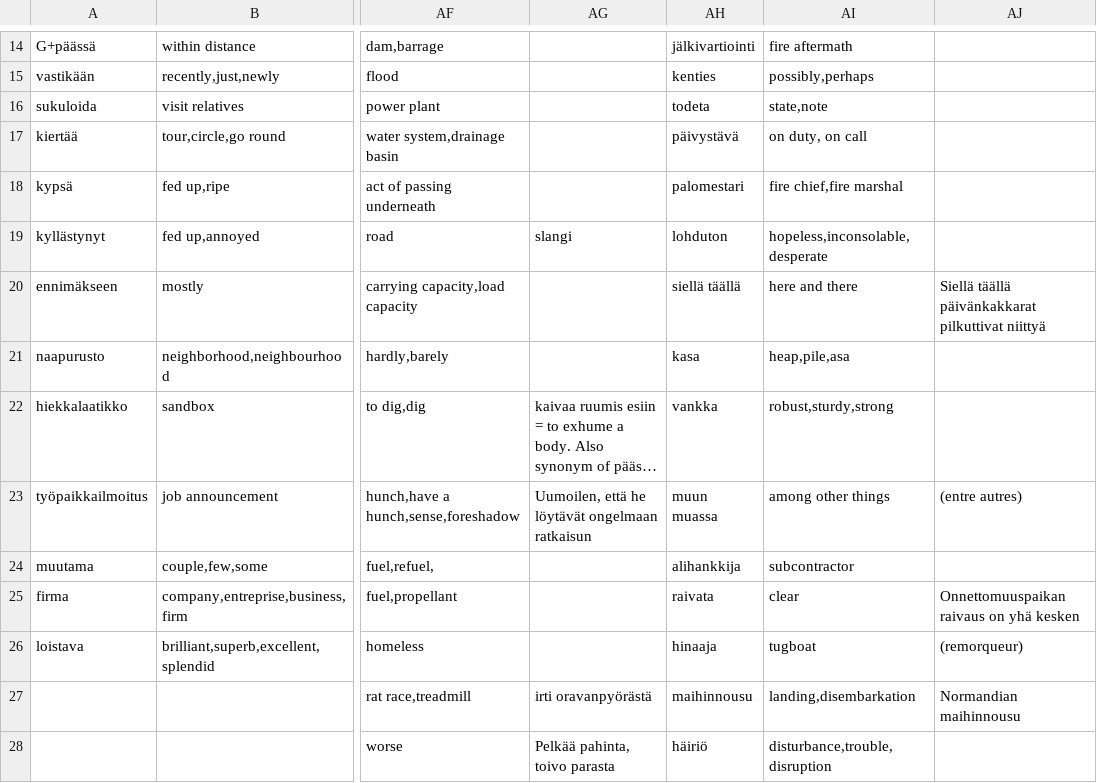
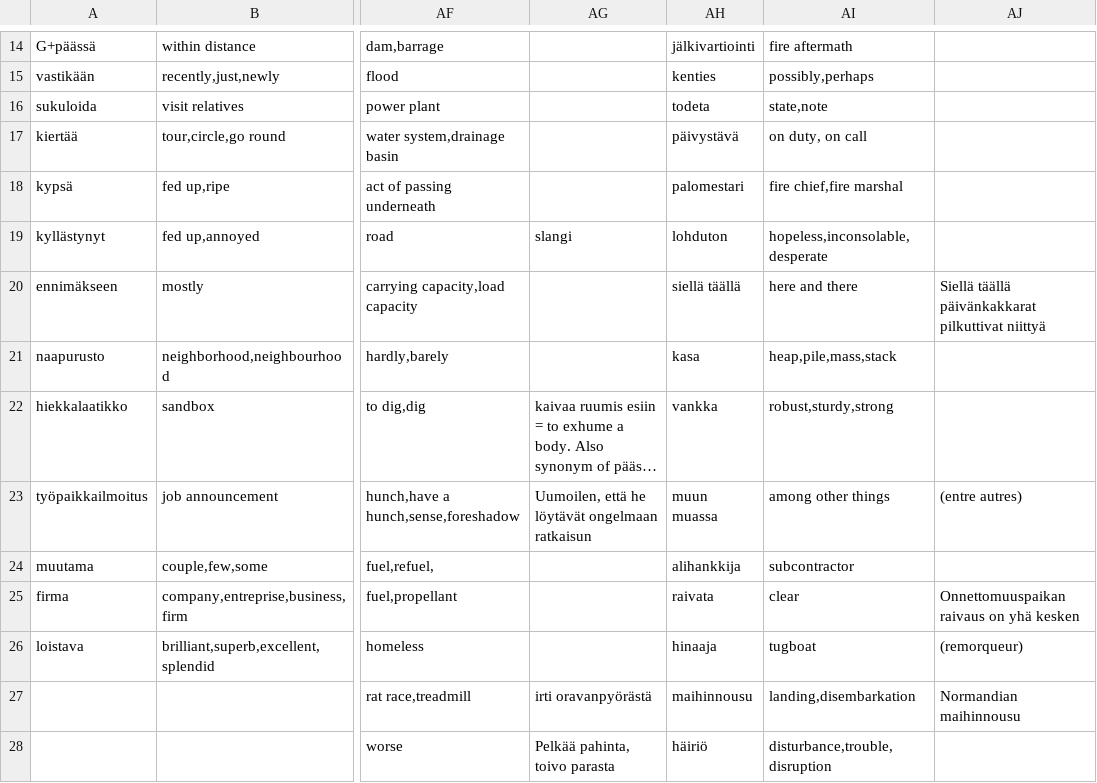
Before and after one commit to AntHaa78/Quiz, a CSV file: Vocab kappale.csv, drawn as a sheet; only a part is shown, gaps mark what is left out; long unchanged cells end in …; the diff names each change by its address in the sheet, - before the commit and + after, or states it on an @@ line.

Commit message:
vocab

```diff
--- a/Vocab kappale.csv
+++ b/Vocab kappale.csv
-AI21: heap,pile,asa
+AI21: heap,pile,mass,stack
```
